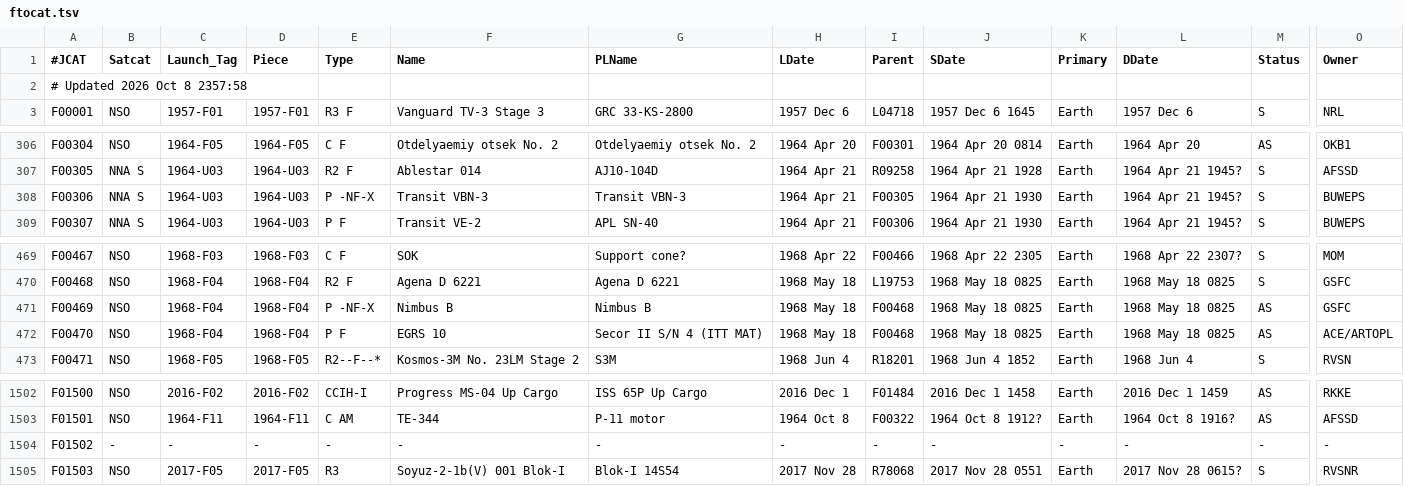
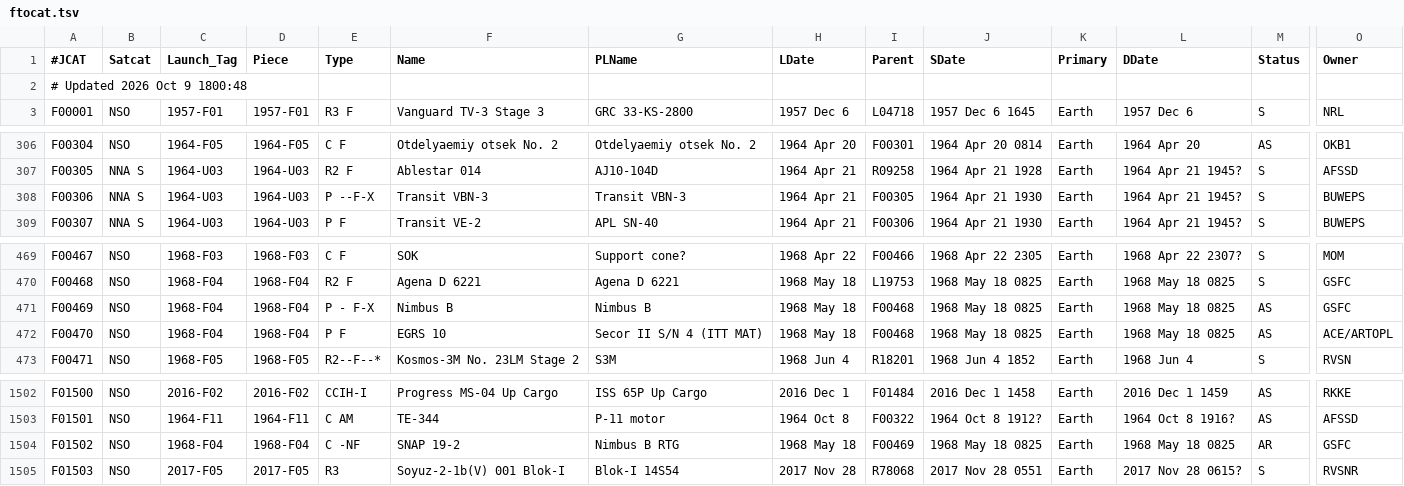
Before and after one commit to sizhewang25/jonathon-space-archive, a TSV file: data/ftocat.tsv, drawn as a sheet; only a part is shown, gaps mark what is left out; the diff covers the shown part only; the diff names each change by its address in the sheet, - before the commit and + after, or states it on an @@ line.

```diff
--- a/data/ftocat.tsv
+++ b/data/ftocat.tsv
-A2 (#JCAT): # Updated 2026 Oct 8 2357:58
+A2 (#JCAT): # Updated 2026 Oct 9 1800:48
-E308 (Type): P -NF-X
+E308 (Type): P --F-X
-E471 (Type): P -NF-X
+E471 (Type): P - F-X
-B1504 (Satcat): -
+B1504 (Satcat): NSO
-C1504 (Launch_Tag): -
+C1504 (Launch_Tag): 1968-F04
-D1504 (Piece): -
+D1504 (Piece): 1968-F04
-E1504 (Type): -
+E1504 (Type): C -NF
-F1504 (Name): -
+F1504 (Name): SNAP 19-2
-G1504 (PLName): -
+G1504 (PLName): Nimbus B RTG
-H1504 (LDate): -
+H1504 (LDate): 1968 May 18
-I1504 (Parent): -
+I1504 (Parent): F00469
-J1504 (SDate): -
+J1504 (SDate): 1968 May 18 0825
-K1504 (Primary): -
+K1504 (Primary): Earth
-L1504 (DDate): -
+L1504 (DDate): 1968 May 18 0825
-M1504 (Status): -
+M1504 (Status): AR
-O1504 (Owner): -
+O1504 (Owner): GSFC
```
Also changed, not shown: 24 edited cells elsewhere in this file, data/deepcat.tsv, data/geotab.tsv, 5 other files.
